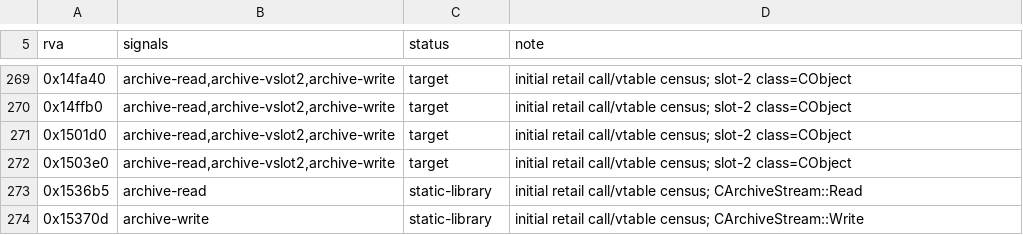
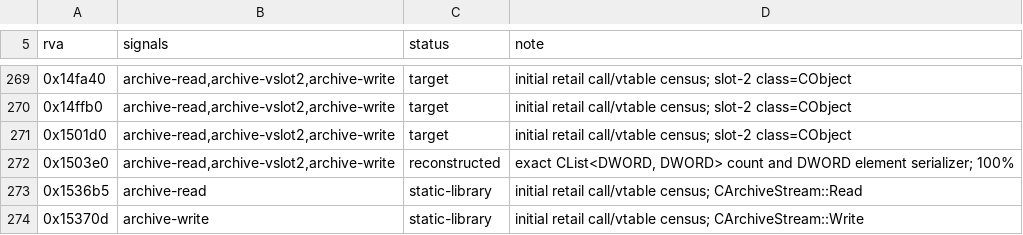
Before and after one commit to sushi-shi/rom1-decomp, a TSV file: config/retail/serde_candidates.tsv, drawn as a sheet; only a part is shown, gaps mark what is left out.

```diff
--- a/config/retail/serde_candidates.tsv
+++ b/config/retail/serde_candidates.tsv
@@ -271,3 +271,3 @@ rva	signals	status	note
 0x1501d0	archive-read,archive-vslot2,archive-write	target	initial retail call/vtable census; slot-2 class=CObject
-0x1503e0	archive-read,archive-vslot2,archive-write	target	initial retail call/vtable census; slot-2 class=CObject
+0x1503e0	archive-read,archive-vslot2,archive-write	reconstructed	exact CList<DWORD, DWORD> count and DWORD element serializer; 100%
 0x1536b5	archive-read	static-library	initial retail call/vtable census; CArchiveStream::Read
```
Also changed, not shown: config/gruntz_parity.tsv, config/match_baseline.tsv, 6 other files.
